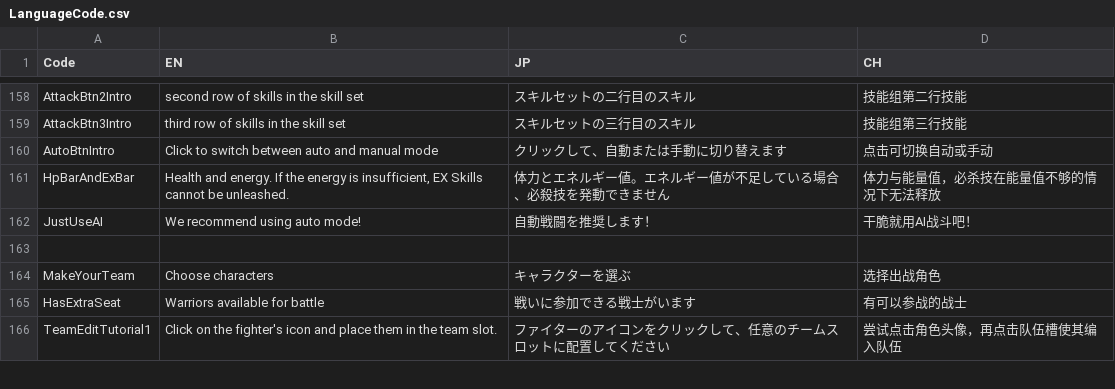
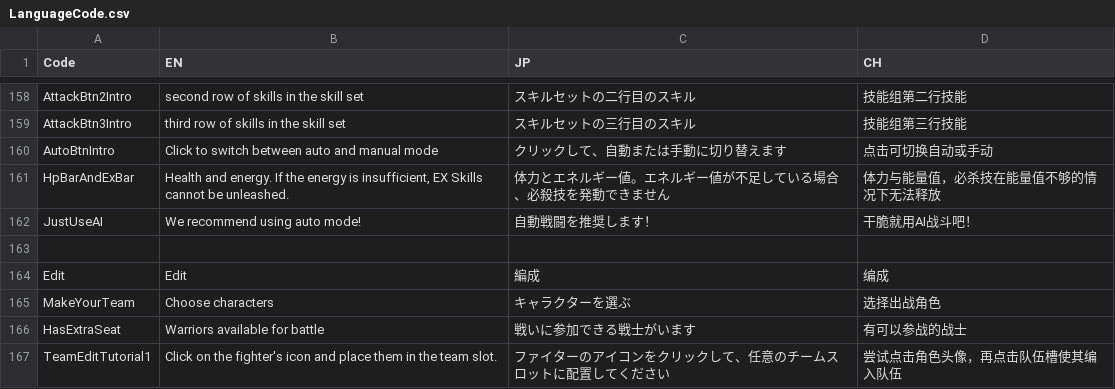
Before and after one commit to bodacheng/MComat, a CSV file: Assets/ExternalAssets/Config/LanguageCode.csv, drawn as a sheet; only a part is shown, gaps mark what is left out.

```diff
--- a/Assets/ExternalAssets/Config/LanguageCode.csv
+++ b/Assets/ExternalAssets/Config/LanguageCode.csv
@@ -164,2 +164,3 @@ JustUseAI,We recommend using auto mode!,自動戦闘を推奨します！,干脆
 ,,,
+Edit,Edit,編成,编成
 MakeYourTeam,Choose characters,キャラクターを選ぶ,选择出战角色
```
Also changed, not shown: 4 other files.
